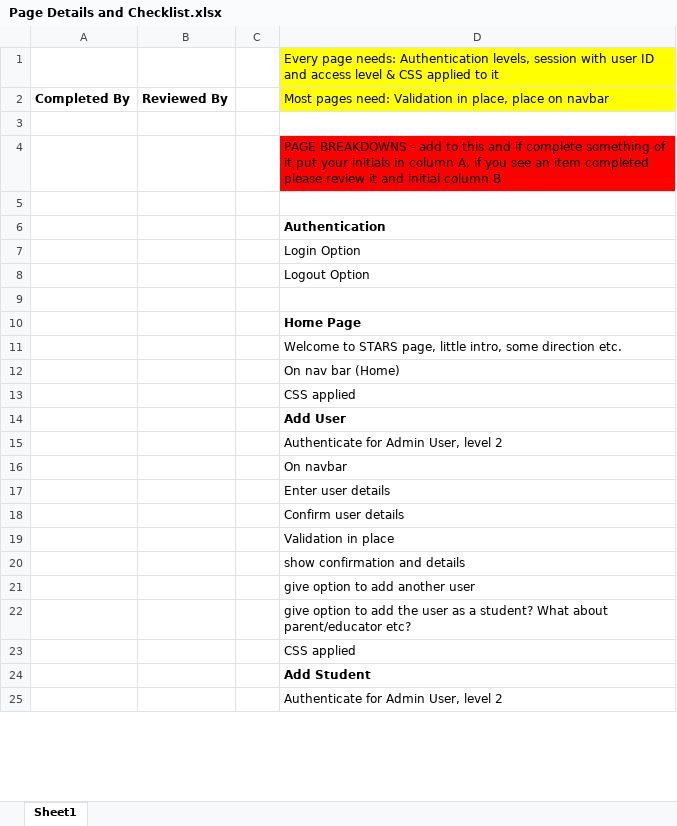
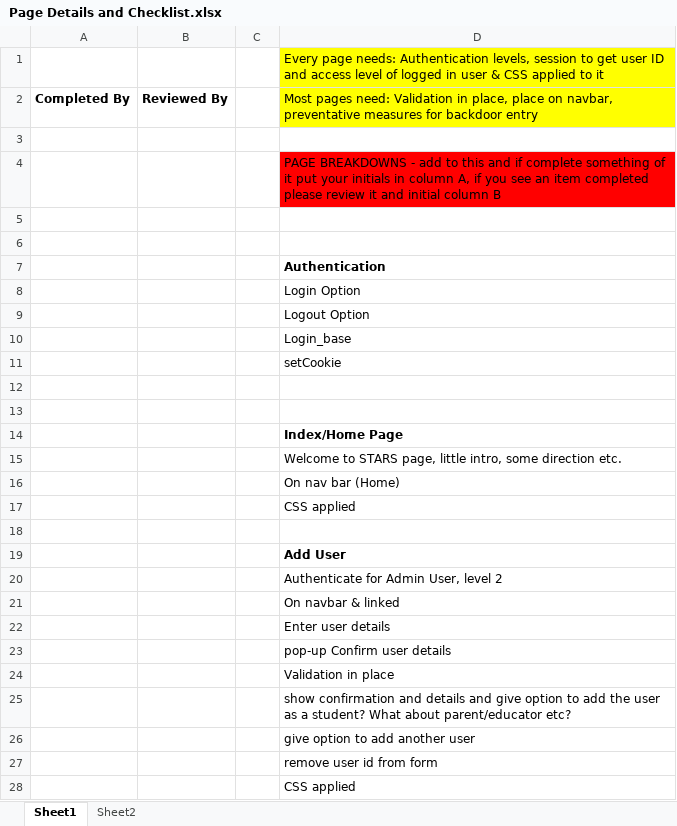
Before and after one commit to rlatorraca/CIS2261_Team_Talent_FP_Code, an Excel workbook: Page Details and Checklist.xlsx, sheet Sheet1, drawn as a sheet; only a part is shown; the shorter side is filled out with more unchanged rows; values as stored, in another font and other column widths than the file's, no borders; addresses are those after the commit; the diff covers the shown part only; the diff names each change by its address in the sheet, - before the commit and + after, or states it on an @@ line.

```diff
--- a/Page Details and Checklist.xlsx (sheet Sheet1)
+++ b/Page Details and Checklist.xlsx (sheet Sheet1)
+sheet tab: Sheet2
-D1: …levels, session with user ID and access level & CSS…
+D1: …levels, session to get user ID and access level of logged in user & CSS…
-D2: …place on navbar
+D2: …place on navbar, preventative measures for backdoor entry
+row 5: (empty)
+row 10:  |  |  | Login_base
+row 11:  |  |  | setCookie
+row 13: (empty)
-D14: Home Page
+D14: Index/Home Page
+row 18: (empty)
-D21: On navbar
+D21: On navbar & linked
-D23: Confirm user details
+D23: pop-up Confirm user details
-D25: …and details
+D25: …and details and give option to add the user as a student? What about parent/educator etc?
-D27: give option to add the user as a student? What about parent/educator etc?
+D27: remove user id from form
```
Also changed, not shown: 57 added rows and 4 edited cells elsewhere in this sheet, 6 other files.
